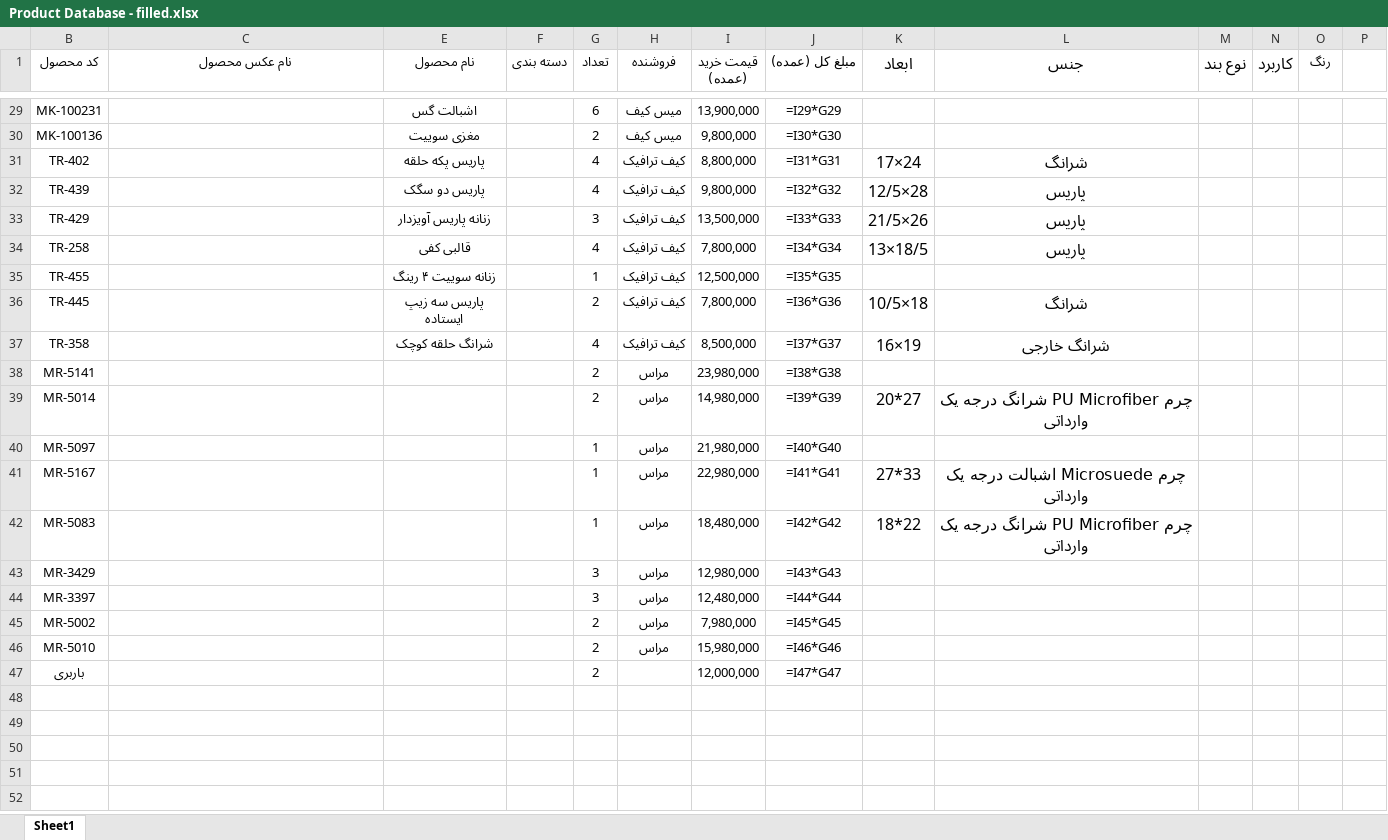
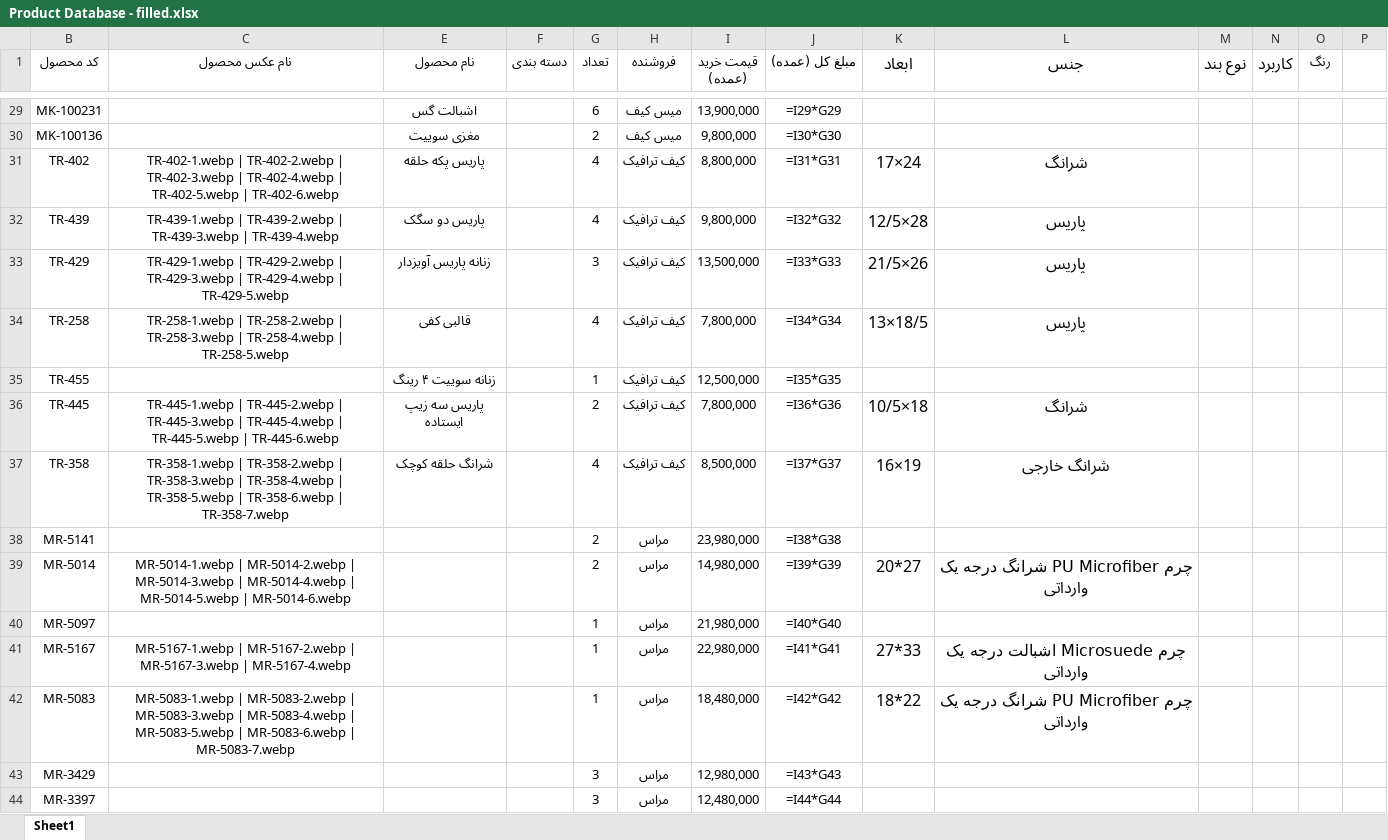
Before and after one commit to jlshoja/Telegram-Scraping, an Excel workbook: Product Database - filled.xlsx, sheet Sheet1, drawn as a sheet; only a part is shown, gaps mark what is left out; the shorter side is filled out with more unchanged rows; values as stored, in another font and other column widths than the file's, no borders; formulas without a stored value are shown as written; conditional formats not drawn; the diff covers the shown part only; the diff names each change by its address in the sheet, - before the commit and + after, or states it on an @@ line.

```diff
--- a/Product Database - filled.xlsx (sheet Sheet1)
+++ b/Product Database - filled.xlsx (sheet Sheet1)
-C31 (نام عکس محصول): (empty)
+C31 (نام عکس محصول): TR-402-1.webp | TR-402-2.webp | TR-402-3.webp | TR-402-4.webp | TR-402-5.webp | TR-402-6.webp
-C32 (نام عکس محصول): (empty)
+C32 (نام عکس محصول): TR-439-1.webp | TR-439-2.webp | TR-439-3.webp | TR-439-4.webp
-C33 (نام عکس محصول): (empty)
+C33 (نام عکس محصول): TR-429-1.webp | TR-429-2.webp | TR-429-3.webp | TR-429-4.webp | TR-429-5.webp
-C34 (نام عکس محصول): (empty)
+C34 (نام عکس محصول): TR-258-1.webp | TR-258-2.webp | TR-258-3.webp | TR-258-4.webp | TR-258-5.webp
-C36 (نام عکس محصول): (empty)
+C36 (نام عکس محصول): TR-445-1.webp | TR-445-2.webp | TR-445-3.webp | TR-445-4.webp | TR-445-5.webp | TR-445-6.webp
-C37 (نام عکس محصول): (empty)
+C37 (نام عکس محصول): TR-358-1.webp | TR-358-2.webp | TR-358-3.webp | TR-358-4.webp | TR-358-5.webp | TR-358-6.webp | TR-358-7.webp
-C39 (نام عکس محصول): (empty)
+C39 (نام عکس محصول): MR-5014-1.webp | MR-5014-2.webp | MR-5014-3.webp | MR-5014-4.webp | MR-5014-5.webp | MR-5014-6.webp
-C41 (نام عکس محصول): (empty)
+C41 (نام عکس محصول): MR-5167-1.webp | MR-5167-2.webp | MR-5167-3.webp | MR-5167-4.webp
-C42 (نام عکس محصول): (empty)
+C42 (نام عکس محصول): MR-5083-1.webp | MR-5083-2.webp | MR-5083-3.webp | MR-5083-4.webp | MR-5083-5.webp | MR-5083-6.webp | MR-5083-7.webp
```
Also changed, not shown: 23 edited cells elsewhere in this sheet, Product Database.xlsx, 5 other files.
